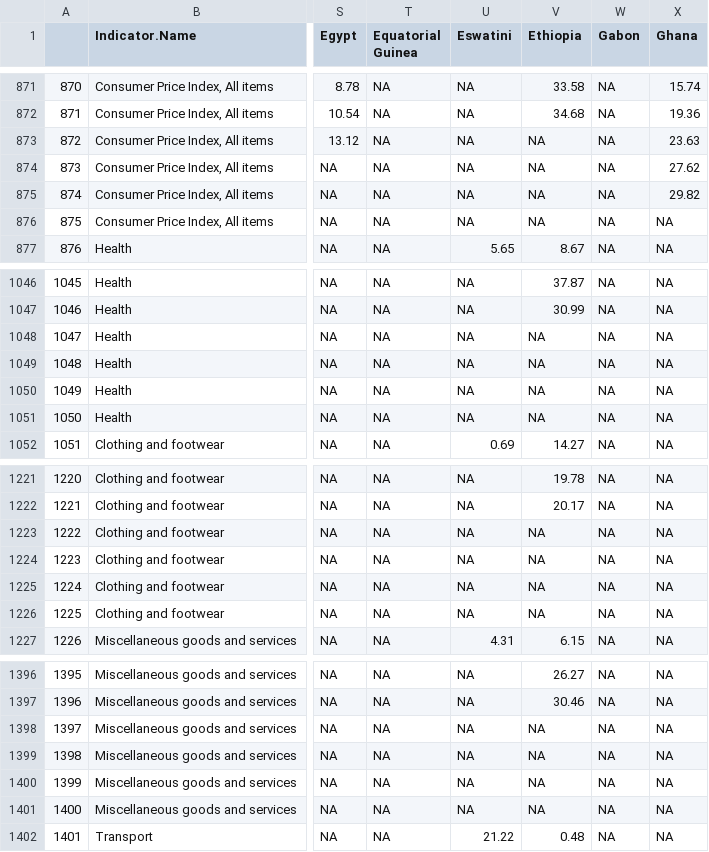
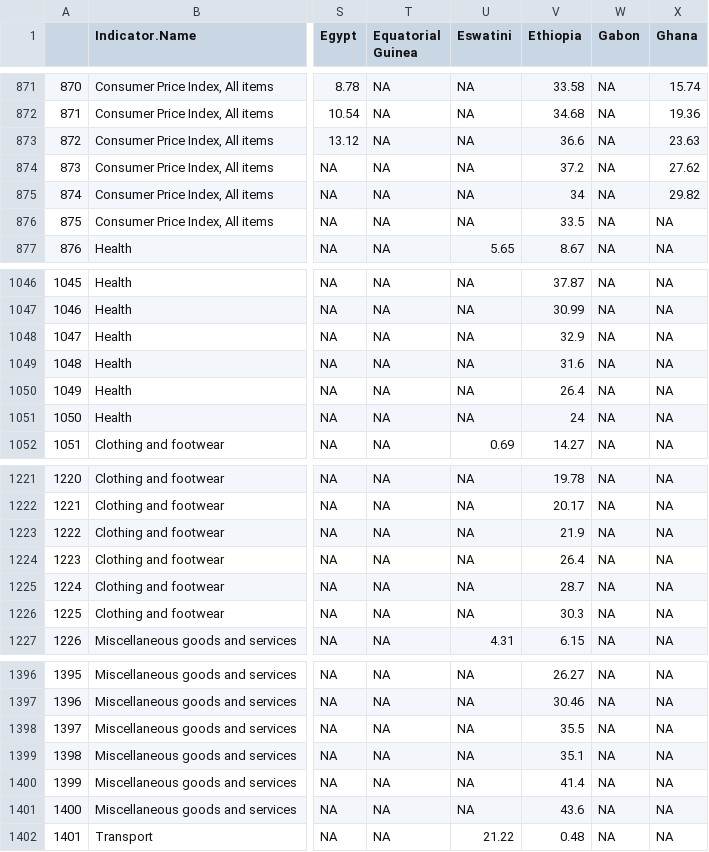
Before and after one commit to adamoxford/InflationData, a CSV file: africaData2.csv, drawn as a sheet; only a part is shown, gaps mark what is left out; the diff covers the shown part only; the diff names each change by its address in the sheet, - before the commit and + after, or states it on an @@ line.

Commit message:
Updated to include latest Ethiopia data

```diff
--- a/africaData2.csv
+++ b/africaData2.csv
-V873 (Ethiopia): NA
+V873 (Ethiopia): 36.6
-V874 (Ethiopia): NA
+V874 (Ethiopia): 37.2
-V875 (Ethiopia): NA
+V875 (Ethiopia): 34
-V876 (Ethiopia): NA
+V876 (Ethiopia): 33.5
-V1048 (Ethiopia): NA
+V1048 (Ethiopia): 32.9
-V1049 (Ethiopia): NA
+V1049 (Ethiopia): 31.6
-V1050 (Ethiopia): NA
+V1050 (Ethiopia): 26.4
-V1051 (Ethiopia): NA
+V1051 (Ethiopia): 24
-V1223 (Ethiopia): NA
+V1223 (Ethiopia): 21.9
-V1224 (Ethiopia): NA
+V1224 (Ethiopia): 26.4
-V1225 (Ethiopia): NA
+V1225 (Ethiopia): 28.7
-V1226 (Ethiopia): NA
+V1226 (Ethiopia): 30.3
-V1398 (Ethiopia): NA
+V1398 (Ethiopia): 35.5
-V1399 (Ethiopia): NA
+V1399 (Ethiopia): 35.1
-V1400 (Ethiopia): NA
+V1400 (Ethiopia): 41.4
-V1401 (Ethiopia): NA
+V1401 (Ethiopia): 43.6
```
Also changed, not shown: 36 edited cells elsewhere in this file, africaInflationData.csv, 1 other file.
